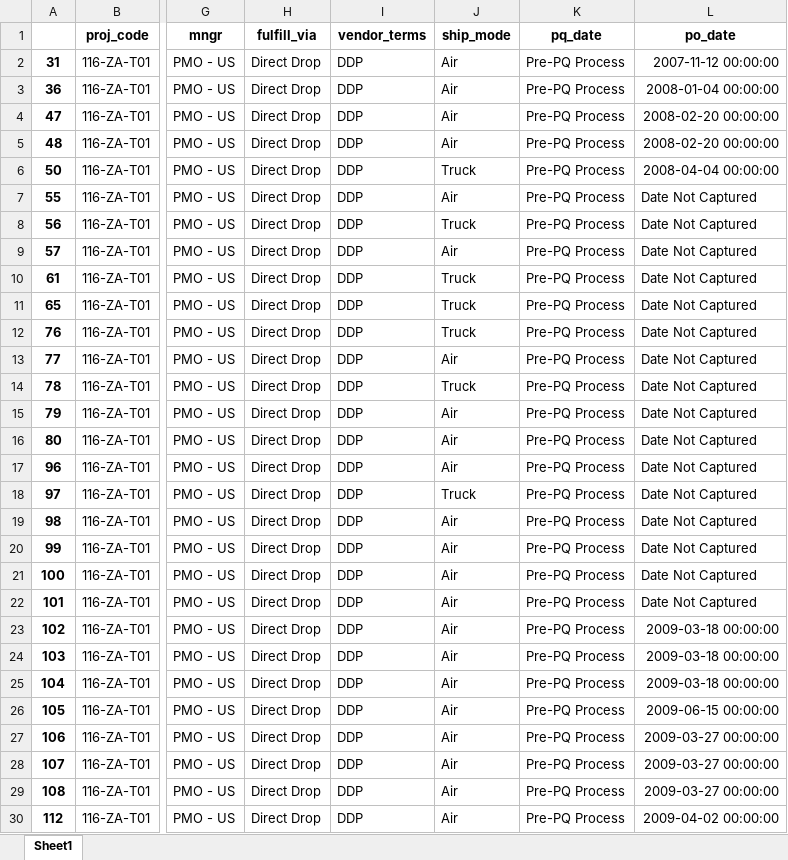
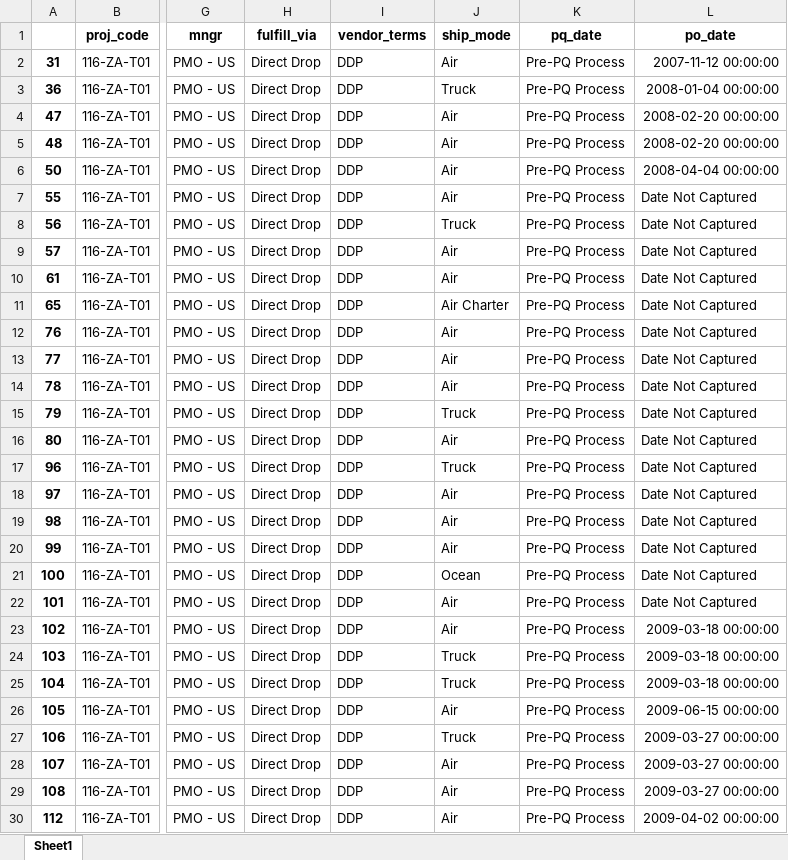
Before and after one commit to rakeshn19/AI-project-SCM, an Excel workbook: po_pq_date_not_captured_ref.xlsx, sheet Sheet1, drawn as a sheet; only a part is shown, gaps mark what is left out; values as stored, in another font and other column widths than the file's, no borders; the diff covers the shown part only; the diff names each change by its address in the sheet, - before the commit and + after, or states it on an @@ line.

```diff
--- a/po_pq_date_not_captured_ref.xlsx (sheet Sheet1)
+++ b/po_pq_date_not_captured_ref.xlsx (sheet Sheet1)
-J3 (ship_mode): Air
+J3 (ship_mode): Truck
-J6 (ship_mode): Truck
+J6 (ship_mode): Air
-J10 (ship_mode): Truck
+J10 (ship_mode): Air
-J11 (ship_mode): Truck
+J11 (ship_mode): Air Charter
-J12 (ship_mode): Truck
+J12 (ship_mode): Air
-J14 (ship_mode): Truck
+J14 (ship_mode): Air
-J15 (ship_mode): Air
+J15 (ship_mode): Truck
-J17 (ship_mode): Air
+J17 (ship_mode): Truck
-J18 (ship_mode): Truck
+J18 (ship_mode): Air
-J21 (ship_mode): Air
+J21 (ship_mode): Ocean
-J24:J25 (ship_mode): Air
+J24:J25 (ship_mode): Truck
-J27 (ship_mode): Air
+J27 (ship_mode): Truck
```
Also changed, not shown: 589 edited cells elsewhere in this sheet, po_pq_date_not_captured_comp_proj.xlsx, 10 other files.
